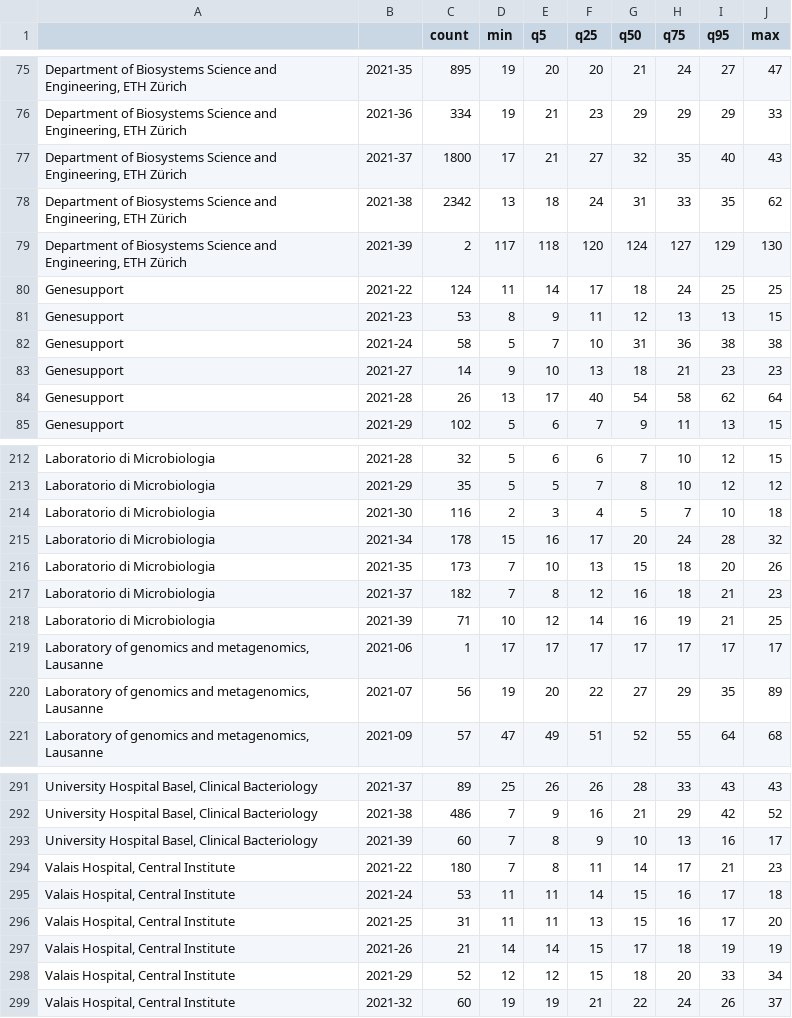
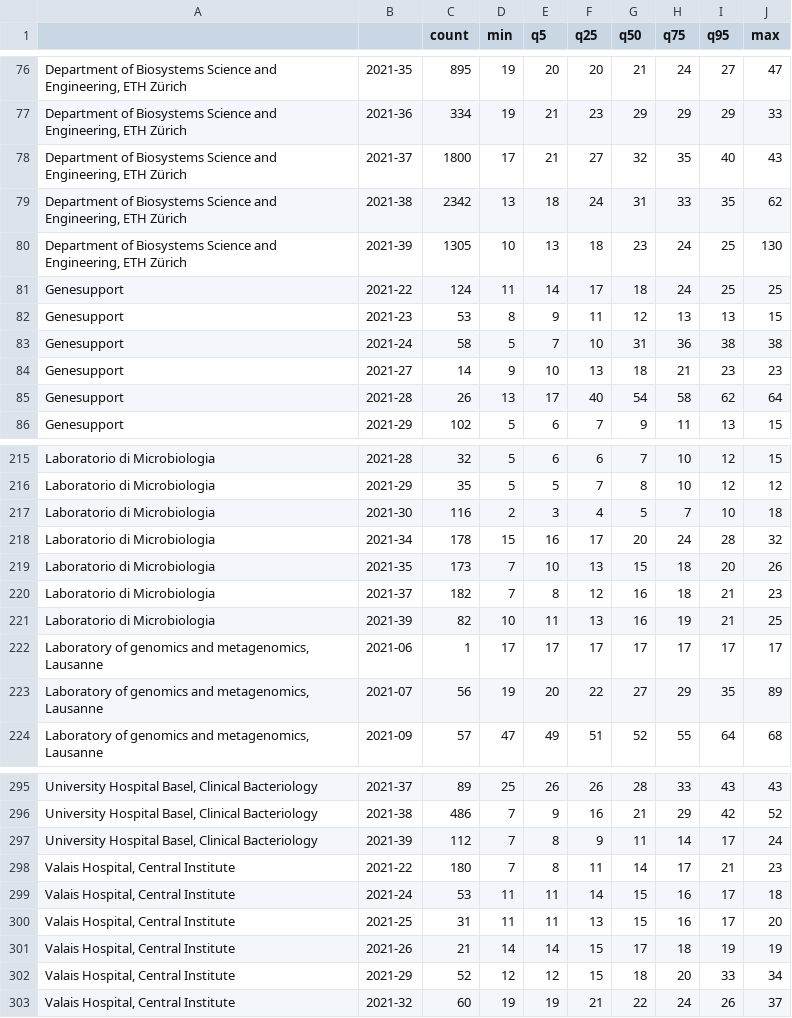
Before and after one commit to corneliusroemer/submit-stats, a TSV file: days_diff_by_submitting_lab_and_week.tsv, drawn as a sheet; only a part is shown, gaps mark what is left out; the diff covers the shown part only.

```diff
--- a/days_diff_by_submitting_lab_and_week.tsv
+++ b/days_diff_by_submitting_lab_and_week.tsv
@@ -78,3 +79,3 @@ Department of Biosystems Science and Engineering, ETH Zürich	2021-37	1800	17	21
 Department of Biosystems Science and Engineering, ETH Zürich	2021-38	2342	13	18	24	31	33	35	62
-Department of Biosystems Science and Engineering, ETH Zürich	2021-39	2	117	118	120	124	127	129	130
+Department of Biosystems Science and Engineering, ETH Zürich	2021-39	1305	10	13	18	23	24	25	130
 Genesupport	2021-22	124	11	14	17	18	24	25	25
@@ -217,3 +220,3 @@ Laboratorio di Microbiologia	2021-35	173	7	10	13	15	18	20	26
 Laboratorio di Microbiologia	2021-37	182	7	8	12	16	18	21	23
-Laboratorio di Microbiologia	2021-39	71	10	12	14	16	19	21	25
+Laboratorio di Microbiologia	2021-39	82	10	11	13	16	19	21	25
 Laboratory of genomics and metagenomics, Lausanne	2021-06	1	17	17	17	17	17	17	17
@@ -292,3 +296,3 @@ University Hospital Basel, Clinical Bacteriology	2021-37	89	25	26	26	28	33	43	43
 University Hospital Basel, Clinical Bacteriology	2021-38	486	7	9	16	21	29	42	52
-University Hospital Basel, Clinical Bacteriology	2021-39	60	7	8	9	10	13	16	17
+University Hospital Basel, Clinical Bacteriology	2021-39	112	7	8	9	11	14	17	24
 Valais Hospital, Central Institute	2021-22	180	7	8	11	14	17	21	23
```
Also changed, not shown: 4 added rows and 8 edited cells elsewhere in this file.
